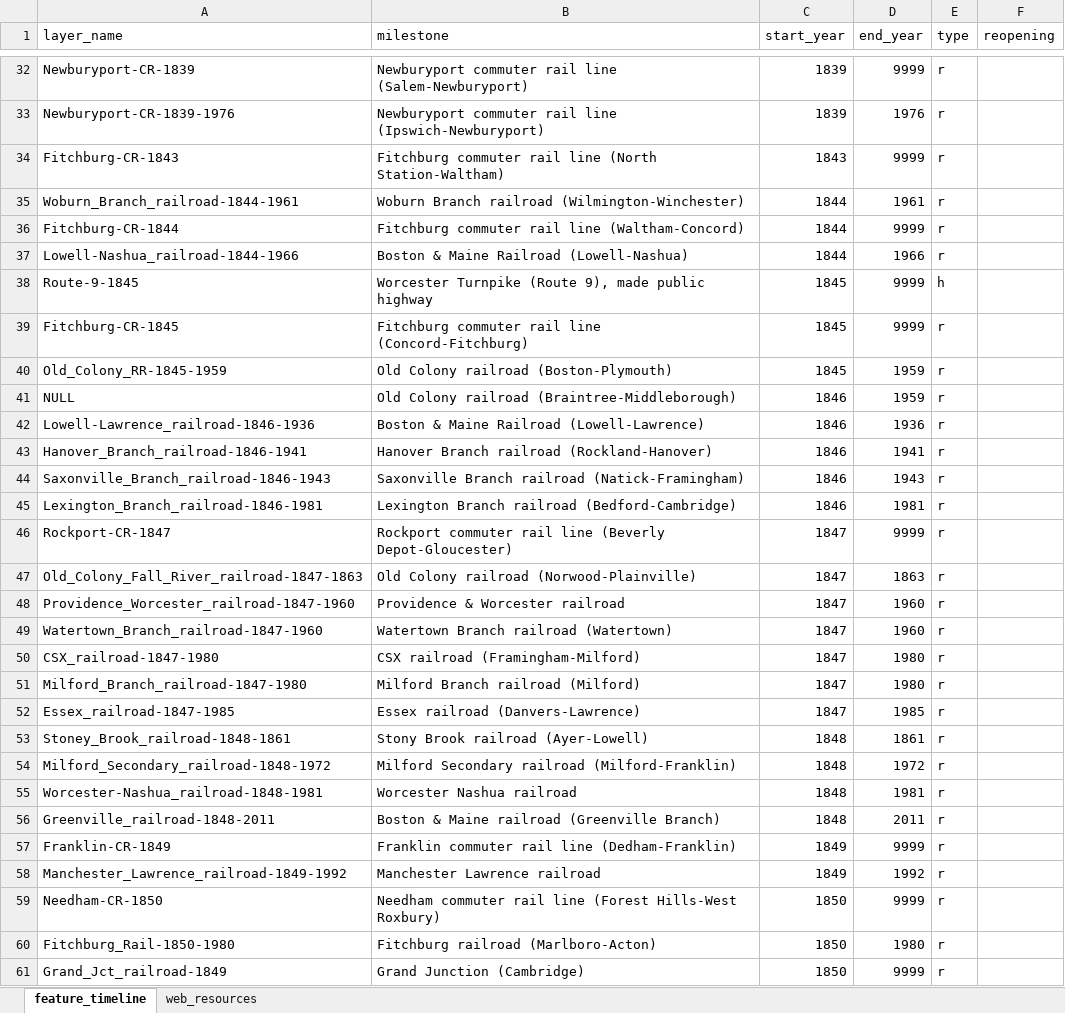
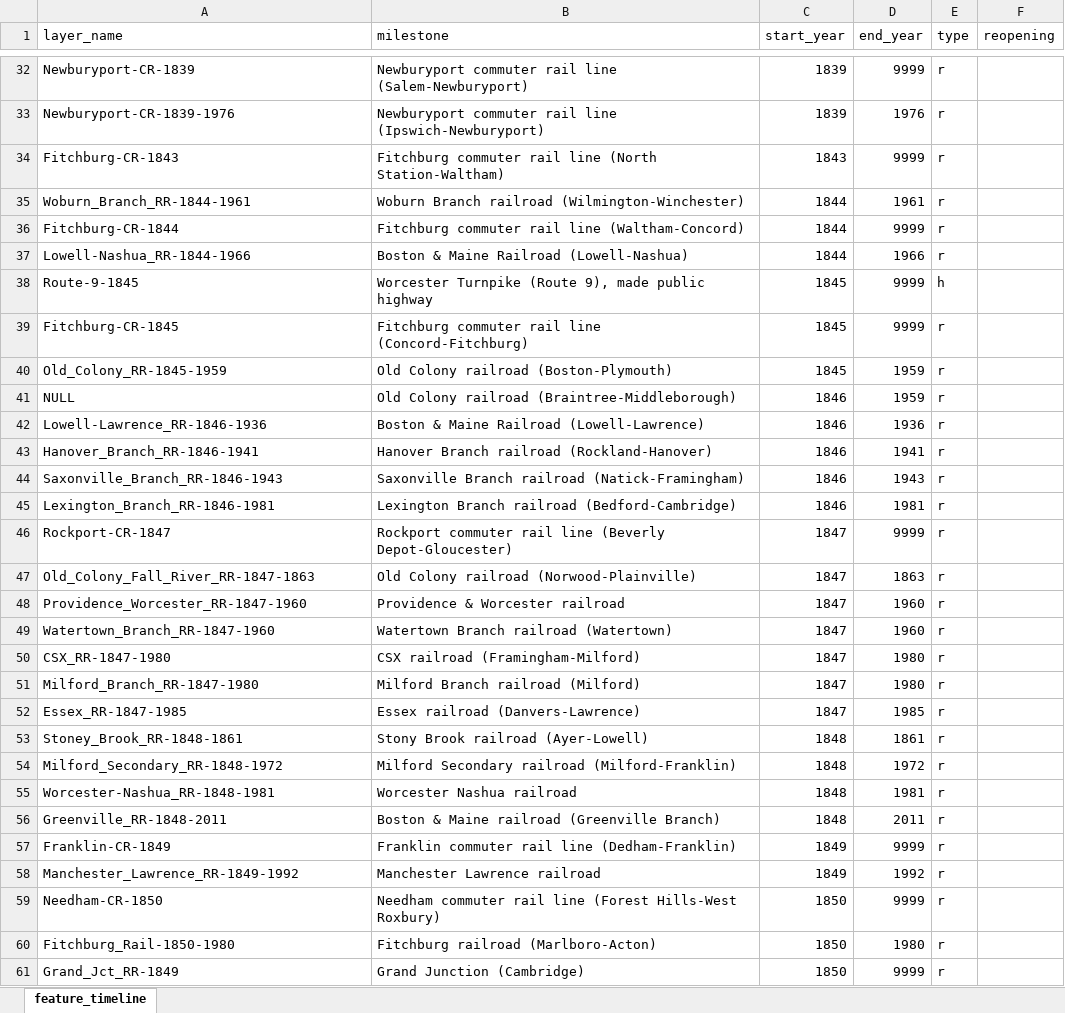
Before and after one commit to CTPSSTAFF/historical-transportation-map, an Excel workbook: xlsx/feature_timeline.xlsx, sheet feature_timeline, drawn as a sheet; only a part is shown, gaps mark what is left out; values as stored, in another font and other column widths than the file's, no borders; the diff covers the shown part only; the diff names each change by its address in the sheet, - before the commit and + after, or states it on an @@ line.

Commit message:
Fixes by Ken to names of some railroad features: 'Railroad' -> 'RR'.

```diff
--- a/xlsx/feature_timeline.xlsx (sheet feature_timeline)
+++ b/xlsx/feature_timeline.xlsx (sheet feature_timeline)
-sheet tab: web_resources
-A35 (layer_name): Woburn_Branch_railroad-1844-1961
+A35 (layer_name): Woburn_Branch_RR-1844-1961
-A37 (layer_name): Lowell-Nashua_railroad-1844-1966
+A37 (layer_name): Lowell-Nashua_RR-1844-1966
-A42 (layer_name): Lowell-Lawrence_railroad-1846-1936
+A42 (layer_name): Lowell-Lawrence_RR-1846-1936
-A43 (layer_name): Hanover_Branch_railroad-1846-1941
+A43 (layer_name): Hanover_Branch_RR-1846-1941
-A44 (layer_name): Saxonville_Branch_railroad-1846-1943
+A44 (layer_name): Saxonville_Branch_RR-1846-1943
-A45 (layer_name): Lexington_Branch_railroad-1846-1981
+A45 (layer_name): Lexington_Branch_RR-1846-1981
-A47 (layer_name): Old_Colony_Fall_River_railroad-1847-1863
+A47 (layer_name): Old_Colony_Fall_River_RR-1847-1863
-A48 (layer_name): Providence_Worcester_railroad-1847-1960
+A48 (layer_name): Providence_Worcester_RR-1847-1960
-A49 (layer_name): Watertown_Branch_railroad-1847-1960
+A49 (layer_name): Watertown_Branch_RR-1847-1960
-A50 (layer_name): CSX_railroad-1847-1980
+A50 (layer_name): CSX_RR-1847-1980
-A51 (layer_name): Milford_Branch_railroad-1847-1980
+A51 (layer_name): Milford_Branch_RR-1847-1980
-A52 (layer_name): Essex_railroad-1847-1985
+A52 (layer_name): Essex_RR-1847-1985
-A53 (layer_name): Stoney_Brook_railroad-1848-1861
+A53 (layer_name): Stoney_Brook_RR-1848-1861
-A54 (layer_name): Milford_Secondary_railroad-1848-1972
+A54 (layer_name): Milford_Secondary_RR-1848-1972
-A55 (layer_name): Worcester-Nashua_railroad-1848-1981
+A55 (layer_name): Worcester-Nashua_RR-1848-1981
-A56 (layer_name): Greenville_railroad-1848-2011
+A56 (layer_name): Greenville_RR-1848-2011
-A58 (layer_name): Manchester_Lawrence_railroad-1849-1992
+A58 (layer_name): Manchester_Lawrence_RR-1849-1992
-A61 (layer_name): Grand_Jct_railroad-1849
+A61 (layer_name): Grand_Jct_RR-1849
```
Also changed, not shown: 1 removed row and 10 edited cells elsewhere in this sheet, 1 other file.
